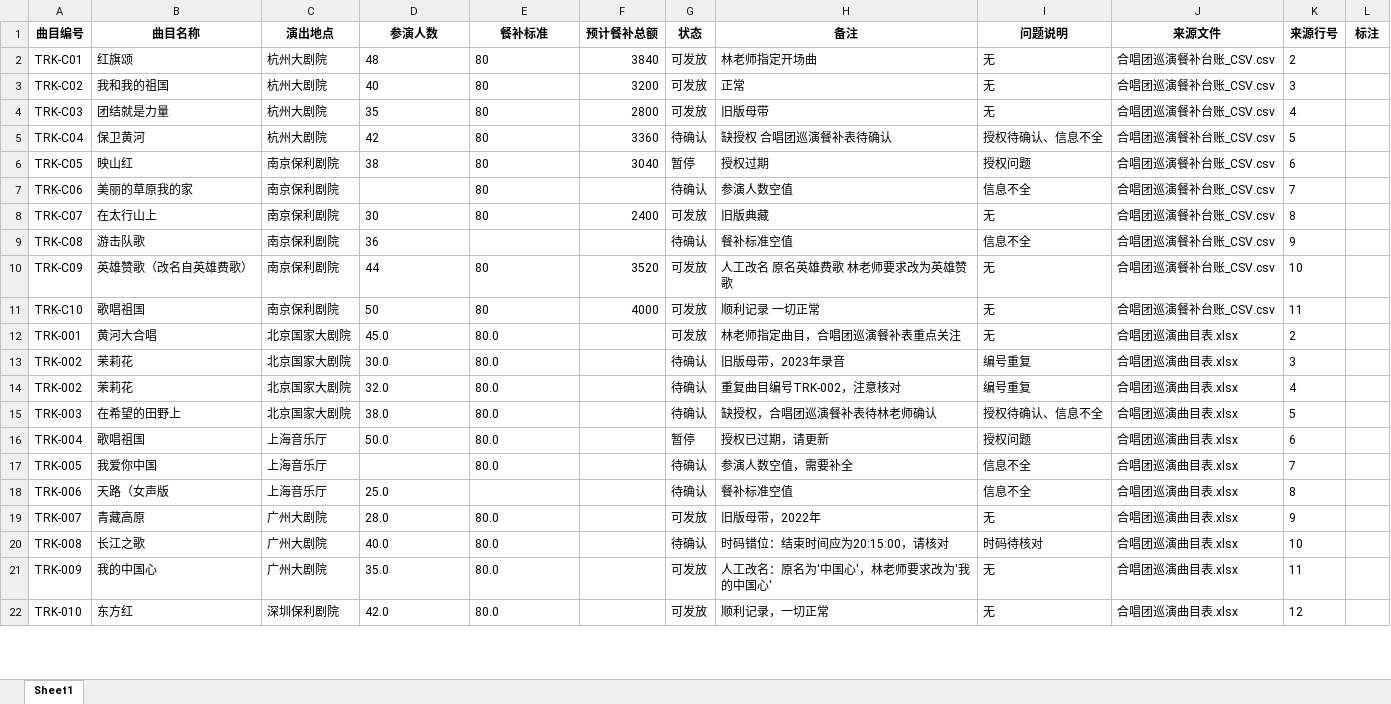
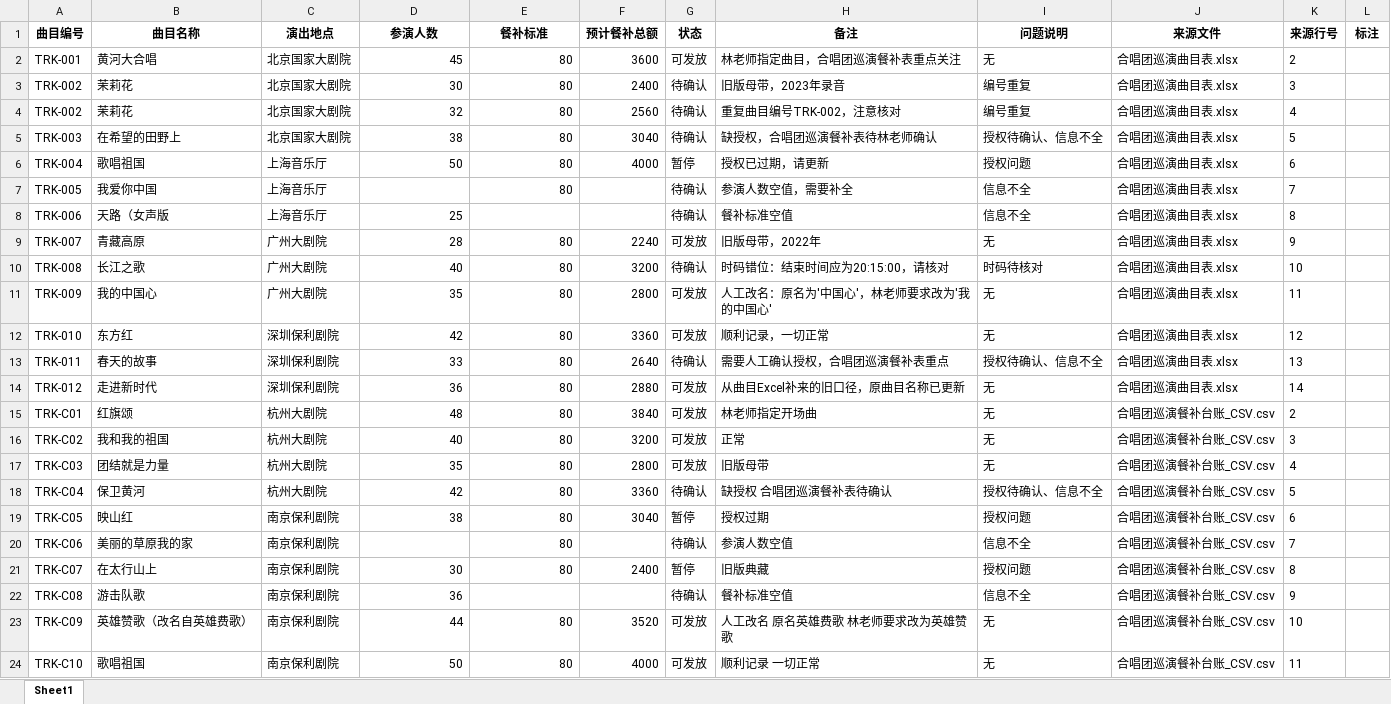
Before and after one commit to lizyyy/solo, an Excel workbook: zy72136/uploads/meal_allowance_preview.xlsx, sheet Sheet1, drawn as a sheet; only a part is shown; values as stored, in another font and other column widths than the file's, no borders; removed rows and columns are numbered as before the commit, all else as after; the diff covers the shown part only; the diff names each change by its address in the sheet, - before the commit and + after, or states it on an @@ line.

```diff
--- a/zy72136/uploads/meal_allowance_preview.xlsx (sheet Sheet1)
+++ b/zy72136/uploads/meal_allowance_preview.xlsx (sheet Sheet1)
+row 2: TRK-001 | 黄河大合唱 | 北京国家大剧院 | 45 | 80 | 3600 | 可发放 | 林老师指定曲目，合唱团巡演餐补表重点关注 | 无 | 合唱团巡演曲目表.xlsx | 2
+row 3: TRK-002 | 茉莉花 | 北京国家大剧院 | 30 | 80 | 2400 | 待确认 | 旧版母带，2023年录音 | 编号重复 | 合唱团巡演曲目表.xlsx | 3
+row 4: TRK-002 | 茉莉花 | 北京国家大剧院 | 32 | 80 | 2560 | 待确认 | 重复曲目编号TRK-002，注意核对 | 编号重复 | 合唱团巡演曲目表.xlsx | 4
+row 5: TRK-003 | 在希望的田野上 | 北京国家大剧院 | 38 | 80 | 3040 | 待确认 | 缺授权，合唱团巡演餐补表待林老师确认 | 授权待确认、信息不全 | 合唱团巡演曲目表.xlsx | 5
+row 6: TRK-004 | 歌唱祖国 | 上海音乐厅 | 50 | 80 | 4000 | 暂停 | 授权已过期，请更新 | 授权问题 | 合唱团巡演曲目表.xlsx | 6
+row 7: TRK-005 | 我爱你中国 | 上海音乐厅 |  | 80 |  | 待确认 | 参演人数空值，需要补全 | 信息不全 | 合唱团巡演曲目表.xlsx | 7
+row 8: TRK-006 | 天路（女声版 | 上海音乐厅 | 25 |  |  | 待确认 | 餐补标准空值 | 信息不全 | 合唱团巡演曲目表.xlsx | 8
+row 9: TRK-007 | 青藏高原 | 广州大剧院 | 28 | 80 | 2240 | 可发放 | 旧版母带，2022年 | 无 | 合唱团巡演曲目表.xlsx | 9
+row 10: TRK-008 | 长江之歌 | 广州大剧院 | 40 | 80 | 3200 | 待确认 | 时码错位：结束时间应为20:15:00，请核对 | 时码待核对 | 合唱团巡演曲目表.xlsx | 10
+row 11: TRK-009 | 我的中国心 | 广州大剧院 | 35 | 80 | 2800 | 可发放 | 人工改名：原名为'中国心'，林老师要求改为'我的中国心' | 无 | 合唱团巡演曲目表.xlsx | 11
+row 12: TRK-010 | 东方红 | 深圳保利剧院 | 42 | 80 | 3360 | 可发放 | 顺利记录，一切正常 | 无 | 合唱团巡演曲目表.xlsx | 12
+row 13: TRK-011 | 春天的故事 | 深圳保利剧院 | 33 | 80 | 2640 | 待确认 | 需要人工确认授权，合唱团巡演餐补表重点 | 授权待确认、信息不全 | 合唱团巡演曲目表.xlsx | 13
+row 14: TRK-012 | 走进新时代 | 深圳保利剧院 | 36 | 80 | 2880 | 可发放 | 从曲目Excel补来的旧口径，原曲目名称已更新 | 无 | 合唱团巡演曲目表.xlsx | 14
-D15:E19 alignment: left
+D15:E19 alignment: right
-E20 alignment: left
+E20 alignment: right
-D21:E21 alignment: left
+D21:E21 alignment: right
-G21 (状态): 可发放
+G21 (状态): 暂停
-I21 (问题说明): 无
+I21 (问题说明): 授权问题
-D22 alignment: left
+D22 alignment: right
-D23:E24 alignment: left
+D23:E24 alignment: right
-row 12: TRK-001 | 黄河大合唱 | 北京国家大剧院 | 45.0 | 80.0 |  | 可发放 | 林老师指定曲目，合唱团巡演餐补表重点关注 | 无 | 合唱团巡演曲目表.xlsx | 2
-row 13: TRK-002 | 茉莉花 | 北京国家大剧院 | 30.0 | 80.0 |  | 待确认 | 旧版母带，2023年录音 | 编号重复 | 合唱团巡演曲目表.xlsx | 3
-row 14: TRK-002 | 茉莉花 | 北京国家大剧院 | 32.0 | 80.0 |  | 待确认 | 重复曲目编号TRK-002，注意核对 | 编号重复 | 合唱团巡演曲目表.xlsx | 4
-row 15: TRK-003 | 在希望的田野上 | 北京国家大剧院 | 38.0 | 80.0 |  | 待确认 | 缺授权，合唱团巡演餐补表待林老师确认 | 授权待确认、信息不全 | 合唱团巡演曲目表.xlsx | 5
-row 16: TRK-004 | 歌唱祖国 | 上海音乐厅 | 50.0 | 80.0 |  | 暂停 | 授权已过期，请更新 | 授权问题 | 合唱团巡演曲目表.xlsx | 6
-row 17: TRK-005 | 我爱你中国 | 上海音乐厅 |  | 80.0 |  | 待确认 | 参演人数空值，需要补全 | 信息不全 | 合唱团巡演曲目表.xlsx | 7
-row 18: TRK-006 | 天路（女声版 | 上海音乐厅 | 25.0 |  |  | 待确认 | 餐补标准空值 | 信息不全 | 合唱团巡演曲目表.xlsx | 8
-row 19: TRK-007 | 青藏高原 | 广州大剧院 | 28.0 | 80.0 |  | 可发放 | 旧版母带，2022年 | 无 | 合唱团巡演曲目表.xlsx | 9
-row 20: TRK-008 | 长江之歌 | 广州大剧院 | 40.0 | 80.0 |  | 待确认 | 时码错位：结束时间应为20:15:00，请核对 | 时码待核对 | 合唱团巡演曲目表.xlsx | 10
-row 21: TRK-009 | 我的中国心 | 广州大剧院 | 35.0 | 80.0 |  | 可发放 | 人工改名：原名为'中国心'，林老师要求改为'我的中国心' | 无 | 合唱团巡演曲目表.xlsx | 11
-row 22: TRK-010 | 东方红 | 深圳保利剧院 | 42.0 | 80.0 |  | 可发放 | 顺利记录，一切正常 | 无 | 合唱团巡演曲目表.xlsx | 12
```
Also changed, not shown: 2 removed rows elsewhere in this sheet, 2 other files.
